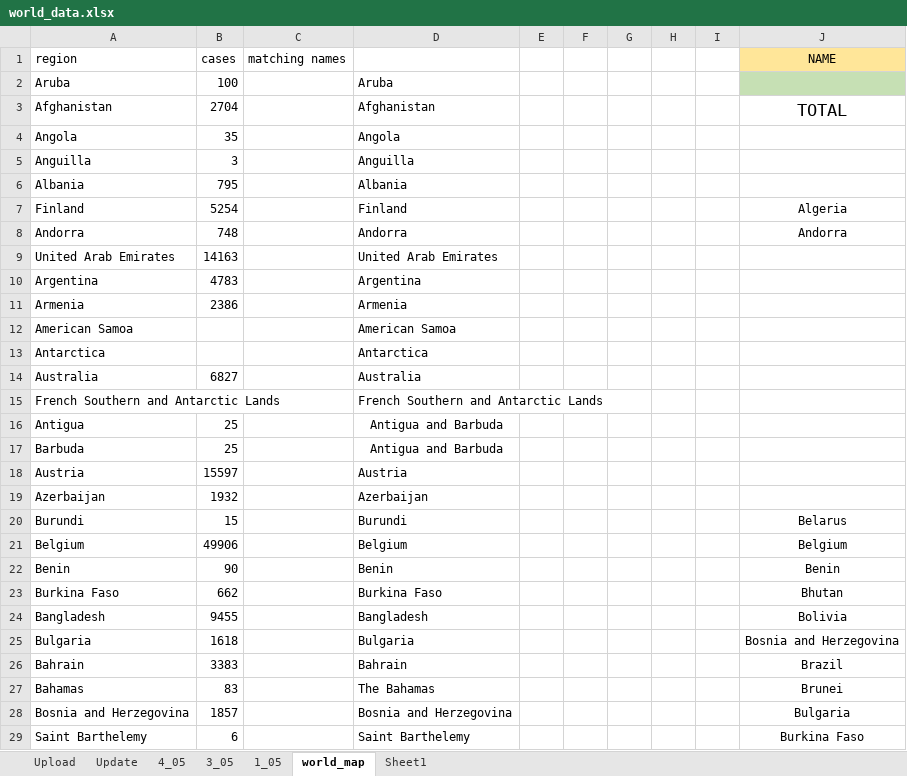
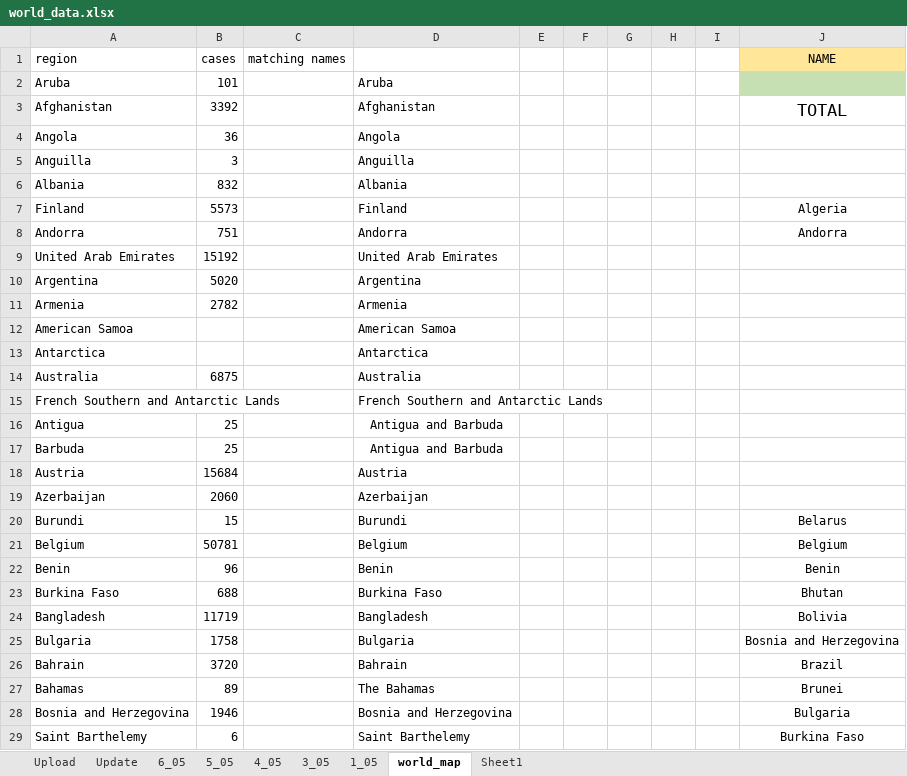
Before and after one commit to bibhadhungel/covidnepal.github.io, an Excel workbook: world_data.xlsx, sheet world_map, drawn as a sheet; only a part is shown; values as stored, in another font and other column widths than the file's, no borders; the diff covers the shown part only; the diff names each change by its address in the sheet, - before the commit and + after, or states it on an @@ line.

```diff
--- a/world_data.xlsx (sheet world_map)
+++ b/world_data.xlsx (sheet world_map)
+sheet tab: 6_05
+sheet tab: 5_05
-B2 (cases): 100
+B2 (cases): 101
-B3 (cases): 2704
+B3 (cases): 3392
-B4 (cases): 35
+B4 (cases): 36
-B6 (cases): 795
+B6 (cases): 832
-B7 (cases): 5254
+B7 (cases): 5573
-B8 (cases): 748
+B8 (cases): 751
-B9 (cases): 14163
+B9 (cases): 15192
-B10 (cases): 4783
+B10 (cases): 5020
-B11 (cases): 2386
+B11 (cases): 2782
-B14 (cases): 6827
+B14 (cases): 6875
-B18 (cases): 15597
+B18 (cases): 15684
-B19 (cases): 1932
+B19 (cases): 2060
-B21 (cases): 49906
+B21 (cases): 50781
-B22 (cases): 90
+B22 (cases): 96
-B23 (cases): 662
+B23 (cases): 688
-B24 (cases): 9455
+B24 (cases): 11719
-B25 (cases): 1618
+B25 (cases): 1758
-B26 (cases): 3383
+B26 (cases): 3720
-B27 (cases): 83
+B27 (cases): 89
-B28 (cases): 1857
+B28 (cases): 1946
```
Also changed, not shown: 134 edited cells elsewhere in this sheet, sheet Update, sheet Upload, formulas that keep their value, nepal_data.xlsx, 7 other files.
